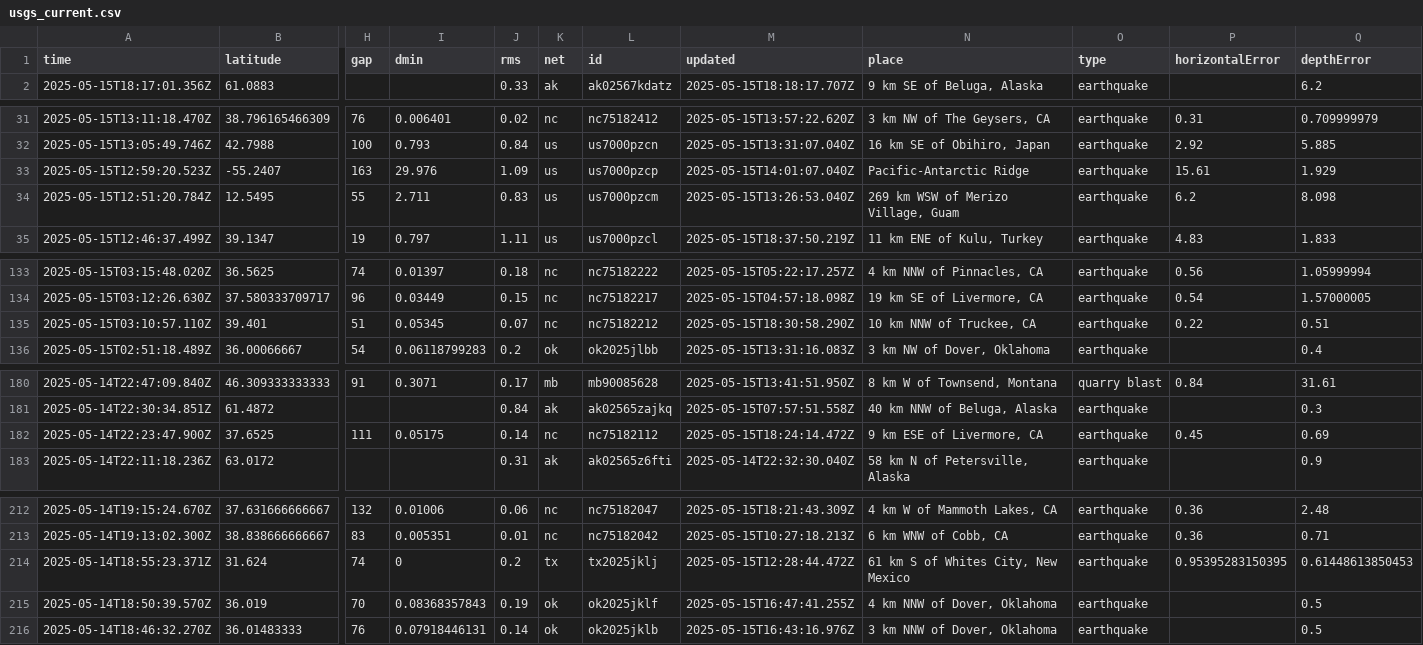
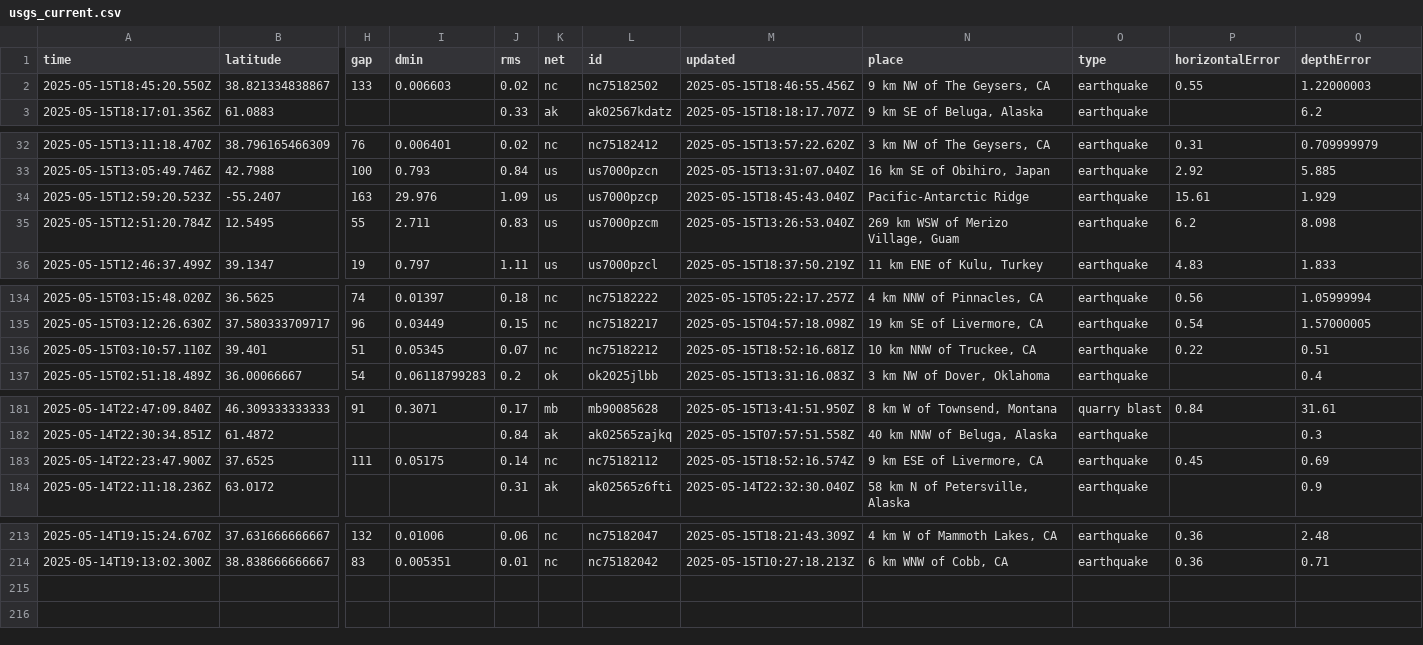
Before and after one commit to xaqanik/actions_test, a CSV file: usgs_current.csv, drawn as a sheet; only a part is shown, gaps mark what is left out; removed rows and columns are numbered as before the commit, all else as after; rows hold the shown columns only; the diff names each change by its address in the sheet, - before the commit and + after, or states it on an @@ line.

```diff
--- a/usgs_current.csv
+++ b/usgs_current.csv
+row 2: 2025-05-15T18:45:20.550Z | 38.821334838867 | 133 | 0.006603 | 0.02 | nc | nc75182502 | 2025-05-15T18:46:55.456Z | 9 km NW of The Geysers, CA | earthquake | 0.55 | 1.22000003
-M34 (updated): 2025-05-15T14:01:07.040Z
+M34 (updated): 2025-05-15T18:45:43.040Z
-M136 (updated): 2025-05-15T18:30:58.290Z
+M136 (updated): 2025-05-15T18:52:16.681Z
-M183 (updated): 2025-05-15T18:24:14.472Z
+M183 (updated): 2025-05-15T18:52:16.574Z
-row 214: 2025-05-14T18:55:23.371Z | 31.624 | 74 | 0 | 0.2 | tx | tx2025jklj | 2025-05-15T12:28:44.472Z | 61 km S of Whites City, New Mexico | earthquake | 0.95395283150395 | 0.61448613850453
-row 215: 2025-05-14T18:50:39.570Z | 36.019 | 70 | 0.08368357843 | 0.19 | ok | ok2025jklf | 2025-05-15T16:47:41.255Z | 4 km NNW of Dover, Oklahoma | earthquake |  | 0.5
-row 216: 2025-05-14T18:46:32.270Z | 36.01483333 | 76 | 0.07918446131 | 0.14 | ok | ok2025jklb | 2025-05-15T16:43:16.976Z | 3 km NNW of Dover, Oklahoma | earthquake |  | 0.5
```
